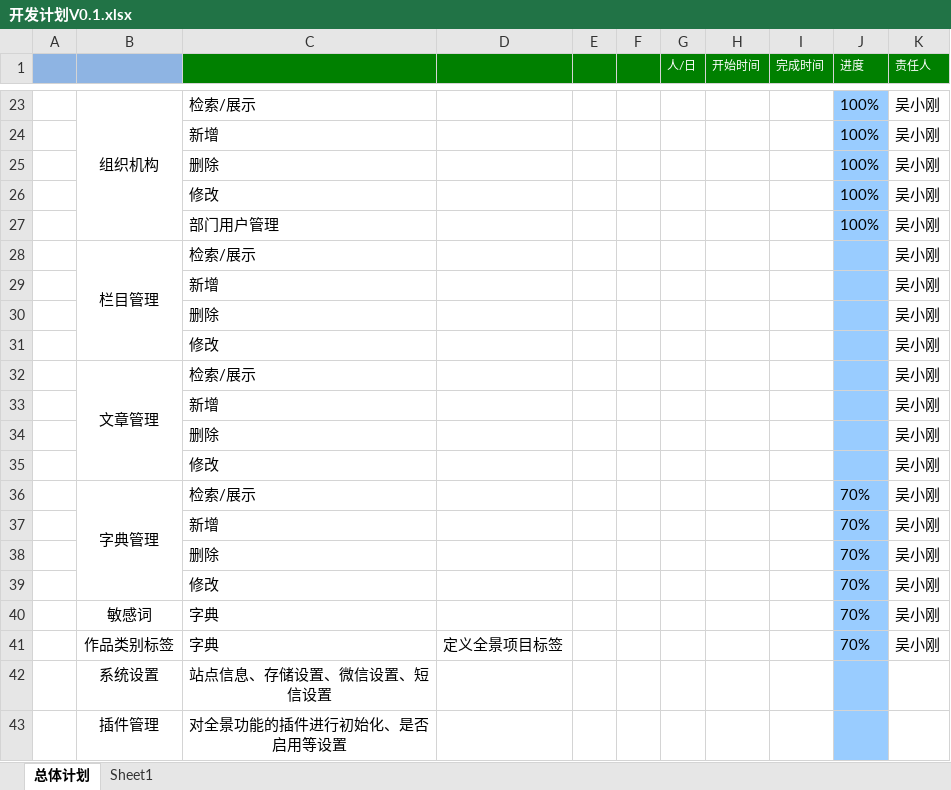
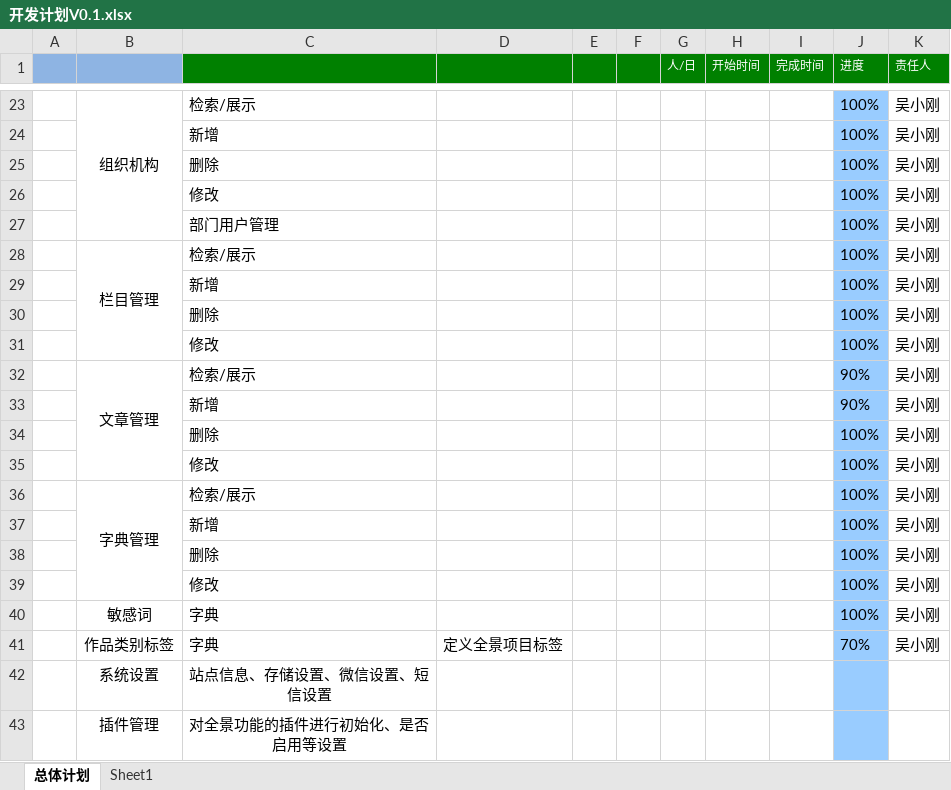
Before and after one commit to gotoworld/sc-framework, an Excel workbook: doc/开发计划V0.1.xlsx, sheet 总体计划, drawn as a sheet; only a part is shown, gaps mark what is left out; values as stored, in another font and other column widths than the file's, no borders; conditional formats not drawn; the diff names each change by its address in the sheet, - before the commit and + after, or states it on an @@ line.

```diff
--- a/doc/开发计划V0.1.xlsx (sheet 总体计划)
+++ b/doc/开发计划V0.1.xlsx (sheet 总体计划)
-J28:J31 (进度): (empty)
+J28:J31 (进度): 100%
-J32:J33 (进度): (empty)
+J32:J33 (进度): 90%
-J34:J35 (进度): (empty)
+J34:J35 (进度): 100%
-J36:J40 (进度): 70%
+J36:J40 (进度): 100%
```
Also changed, not shown: 1 other file.
